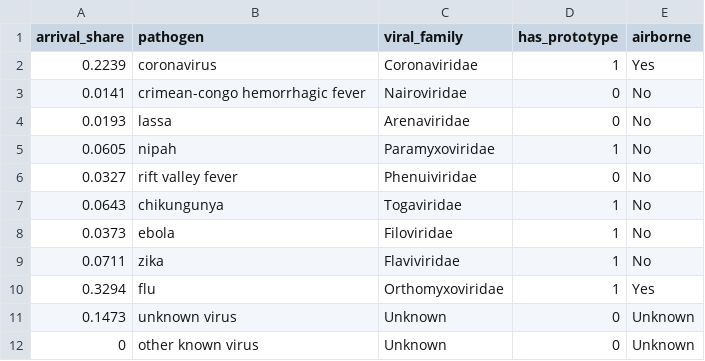
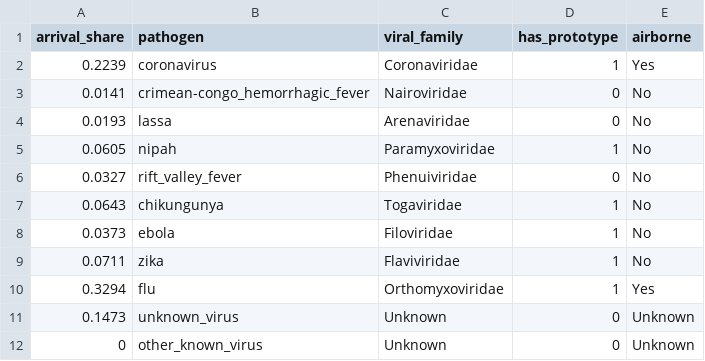
Before and after one commit to DevInnovationLab/pandemic_model_public, a CSV file: data/clean/pathogen_data_arrival_all.csv, drawn as a sheet.

```diff
--- a/data/clean/pathogen_data_arrival_all.csv
+++ b/data/clean/pathogen_data_arrival_all.csv
@@ -2,6 +2,6 @@ arrival_share,pathogen,viral_family,has_prototype,airborne
 0.2239,coronavirus,Coronaviridae,1,Yes
-0.0141,crimean-congo hemorrhagic fever,Nairoviridae,0,No
+0.0141,crimean-congo_hemorrhagic_fever,Nairoviridae,0,No
 0.0193,lassa,Arenaviridae,0,No
 0.0605,nipah,Paramyxoviridae,1,No
-0.0327,rift valley fever,Phenuiviridae,0,No
+0.0327,rift_valley_fever,Phenuiviridae,0,No
 0.0643,chikungunya,Togaviridae,1,No
@@ -10,3 +10,3 @@ arrival_share,pathogen,viral_family,has_prototype,airborne
 0.3294,flu,Orthomyxoviridae,1,Yes
-0.1473,unknown virus,Unknown,0,Unknown
-0,other known virus,Unknown,0,Unknown
+0.1473,unknown_virus,Unknown,0,Unknown
+0,other_known_virus,Unknown,0,Unknown
```
Also changed, not shown: data/clean/pathogen_data_arrival_all_airborne.csv, data/clean/pathogen_data_arrival_select.csv, 46 other files.
